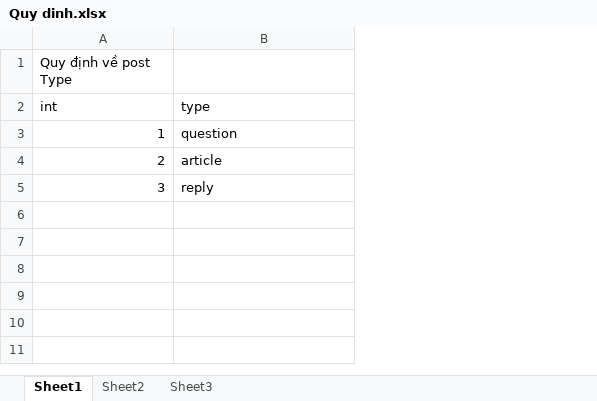
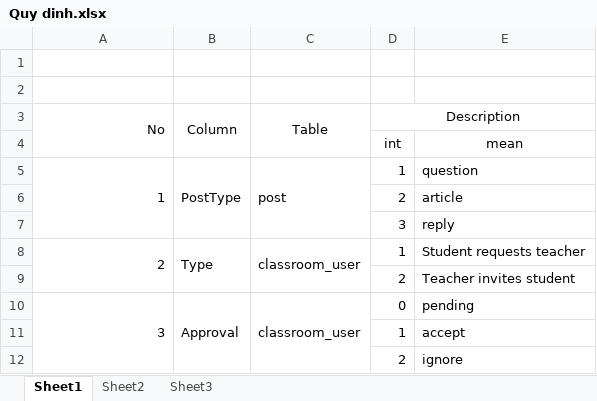
Before and after one commit to CapstoneTeam11/Document, an Excel workbook: Quy dinh.xlsx, sheet Sheet1, drawn as a sheet; values as stored, in another font and other column widths than the file's, no borders; removed rows and columns are numbered as before the commit, all else as after; the diff names each change by its address in the sheet, - before the commit and + after, or states it on an @@ line.

Commit message:
update code rule

```diff
--- a/Quy dinh.xlsx (sheet Sheet1)
+++ b/Quy dinh.xlsx (sheet Sheet1)
+column B (Column), row 5: PostType
+column C (Table), row 5: post
+column D (Description), rows 5-7: 1 | 2 | 3
+row 1: (empty)
+row 2: (empty)
-A3: Quy định về post Type
+A3: No
-A3 alignment: left
+A3 alignment: right
+A3:A4 merged
-row 2: int | type
+row 4:  |  |  | int | mean
+A5:A7 merged
-A6 (No): 2
+A6 (No): (empty)
-A7 (No): 3
+A7 (No): (empty)
+row 8: 2 | Type | classroom_user | 1 | Student requests teacher
+row 9:  |  |  | 2 | Teacher invites student
+row 10: 3 | Approval | classroom_user | 0 | pending
+row 11:  |  |  | 1 | accept
+row 12:  |  |  | 2 | ignore
```
